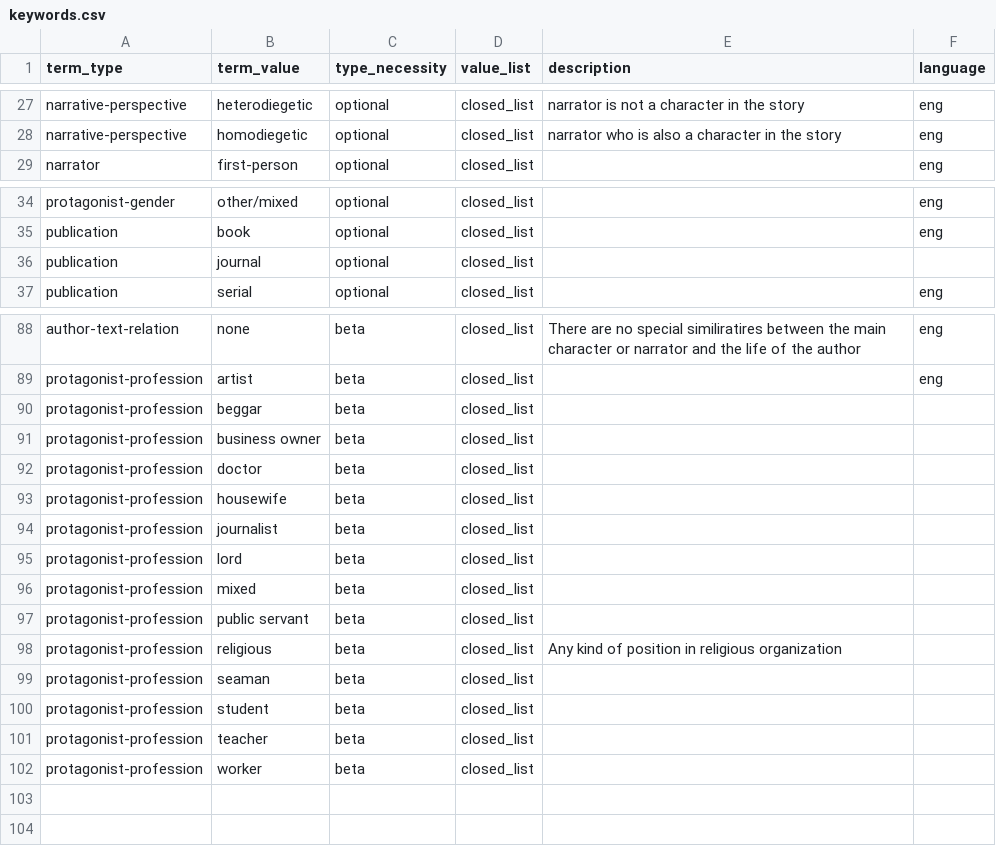
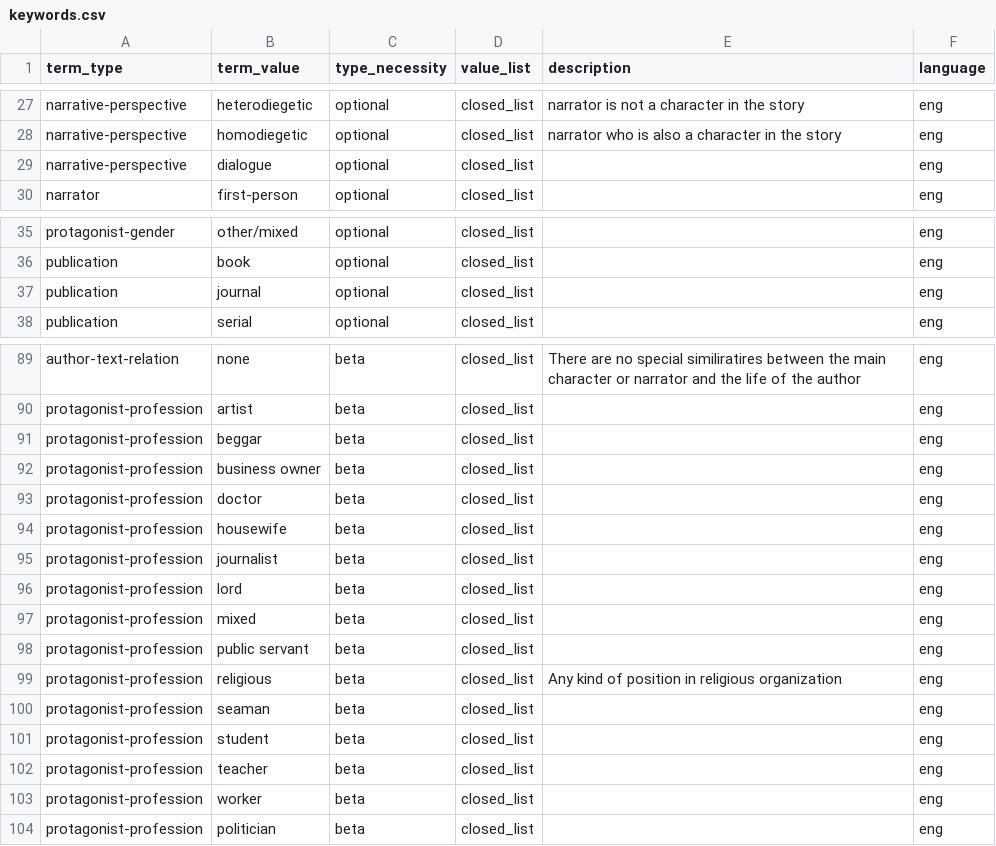
Before and after one commit to cligs/toolbox, a CSV file: tei/keywords.csv, drawn as a sheet; only a part is shown, gaps mark what is left out.

Commit message:
Some new values in keywords

```diff
--- a/tei/keywords.csv
+++ b/tei/keywords.csv
@@ -28,2 +28,3 @@ narrative-perspective,heterodiegetic,optional,closed_list,narrator is not a char
 narrative-perspective,homodiegetic,optional,closed_list,narrator who is also a character in the story,eng
+narrative-perspective,dialogue,optional,closed_list,,eng
 narrator,first-person,optional,closed_list,,eng
@@ -35,3 +36,3 @@ protagonist-gender,other/mixed,optional,closed_list,,eng
 publication,book,optional,closed_list,,eng
-publication,journal,optional,closed_list,,
+publication,journal,optional,closed_list,,eng
 publication,serial,optional,closed_list,,eng
@@ -89,14 +90,15 @@ author-text-relation,none,beta,closed_list,There are no special similiratires be
 protagonist-profession,artist,beta,closed_list,,eng
-protagonist-profession,beggar,beta,closed_list,,
-protagonist-profession,business owner,beta,closed_list,,
-protagonist-profession,doctor,beta,closed_list,,
-protagonist-profession,housewife,beta,closed_list,,
-protagonist-profession,journalist,beta,closed_list,,
-protagonist-profession,lord,beta,closed_list,,
-protagonist-profession,mixed,beta,closed_list,,
-protagonist-profession,public servant,beta,closed_list,,
-protagonist-profession,religious,beta,closed_list,Any kind of position in religious organization,
-protagonist-profession,seaman,beta,closed_list,,
-protagonist-profession,student,beta,closed_list,,
-protagonist-profession,teacher,beta,closed_list,,
-protagonist-profession,worker,beta,closed_list,,
+protagonist-profession,beggar,beta,closed_list,,eng
+protagonist-profession,business owner,beta,closed_list,,eng
+protagonist-profession,doctor,beta,closed_list,,eng
+protagonist-profession,housewife,beta,closed_list,,eng
+protagonist-profession,journalist,beta,closed_list,,eng
+protagonist-profession,lord,beta,closed_list,,eng
+protagonist-profession,mixed,beta,closed_list,,eng
+protagonist-profession,public servant,beta,closed_list,,eng
+protagonist-profession,religious,beta,closed_list,Any kind of position in religious organization,eng
+protagonist-profession,seaman,beta,closed_list,,eng
+protagonist-profession,student,beta,closed_list,,eng
+protagonist-profession,teacher,beta,closed_list,,eng
+protagonist-profession,worker,beta,closed_list,,eng
+protagonist-profession,politician,beta,closed_list,,eng
```
Also changed, not shown: 2 other files.
